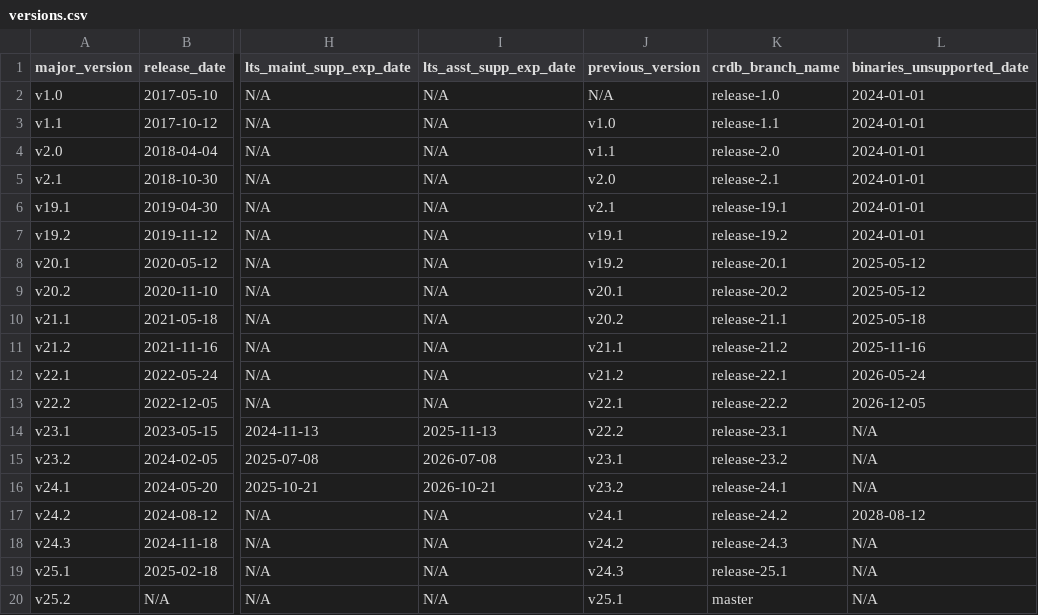
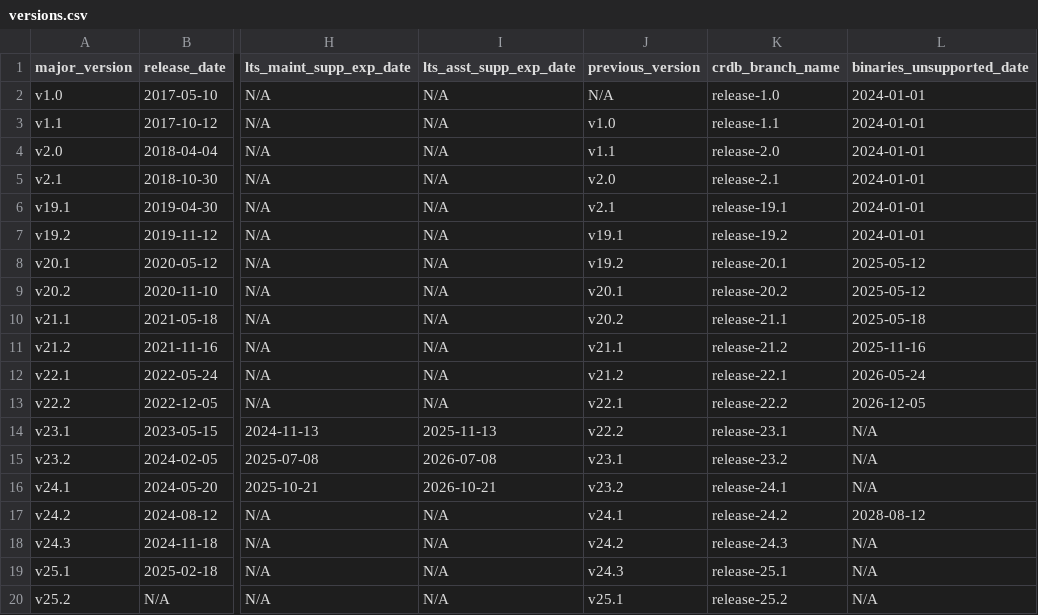
Before and after one commit to cockroachdb/docs, a CSV file: src/current/_data/versions.csv, drawn as a sheet; only a part is shown, gaps mark what is left out; the diff names each change by its address in the sheet, - before the commit and + after, or states it on an @@ line.

Commit message:
Update release notes for v25.2-v25.2.0-beta.1

```diff
--- a/src/current/_data/versions.csv
+++ b/src/current/_data/versions.csv
-K20 (crdb_branch_name): master
+K20 (crdb_branch_name): release-25.2
```
